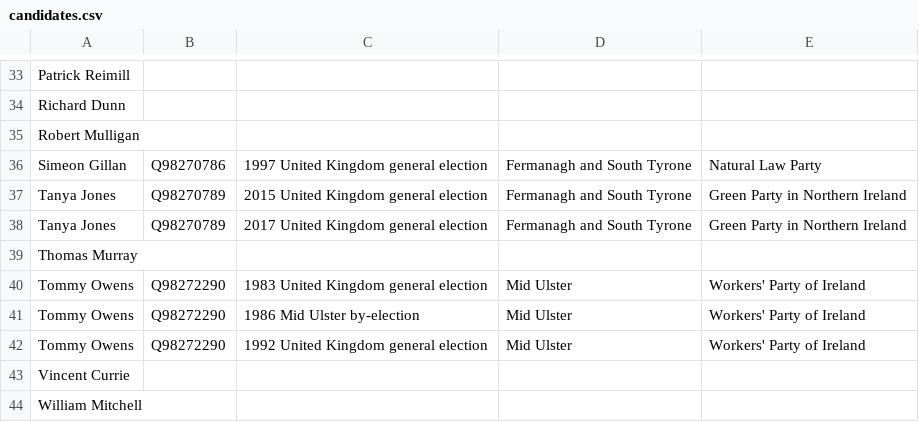
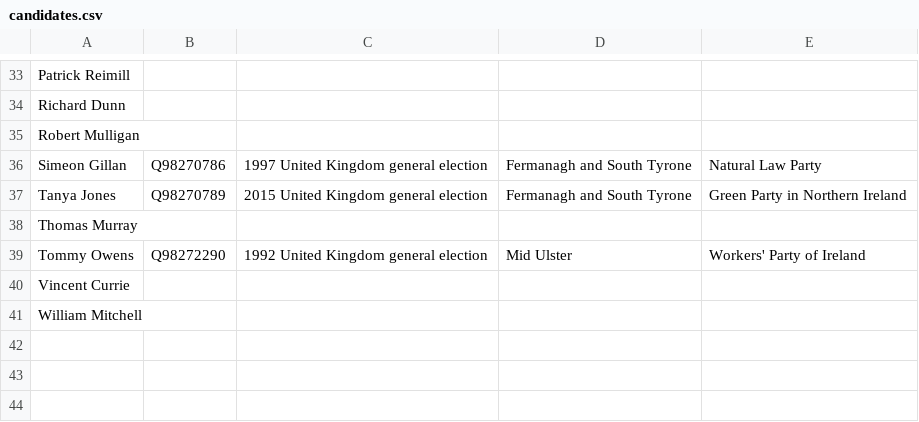
Before and after one commit to tmtmtmtm/ni-assembly-fermanagh-south-tyrone-wikipedia, a CSV file: candidates.csv, drawn as a sheet; only a part is shown, gaps mark what is left out.

Commit message:
Remove unwanted reconciliations

```diff
--- a/candidates.csv
+++ b/candidates.csv
@@ -37,6 +37,3 @@
 "Tanya Jones","Q98270789","2015 United Kingdom general election","Fermanagh and South Tyrone","Green Party in Northern Ireland"
-"Tanya Jones","Q98270789","2017 United Kingdom general election","Fermanagh and South Tyrone","Green Party in Northern Ireland"
 "Thomas Murray",,,,
-"Tommy Owens","Q98272290","1983 United Kingdom general election","Mid Ulster","Workers' Party of Ireland"
-"Tommy Owens","Q98272290","1986 Mid Ulster by-election","Mid Ulster","Workers' Party of Ireland"
 "Tommy Owens","Q98272290","1992 United Kingdom general election","Mid Ulster","Workers' Party of Ireland"
```
